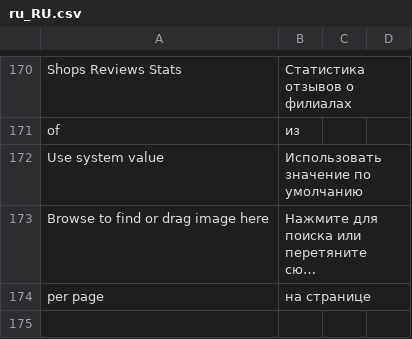
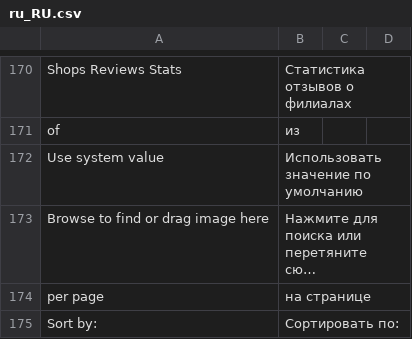
Before and after one commit to RodRomDa/Sfedu, a CSV file: ShopsManage/i18n/ru_RU.csv, drawn as a sheet; only a part is shown, gaps mark what is left out; long unchanged cells end in ….

Commit message:
Added shops test data

```diff
--- a/ShopsManage/i18n/ru_RU.csv
+++ b/ShopsManage/i18n/ru_RU.csv
@@ -174 +174,2 @@ of,из
 "per page","на странице"
+"Sort by:","Сортировать по:"
```
Also changed, not shown: 6 other files.
